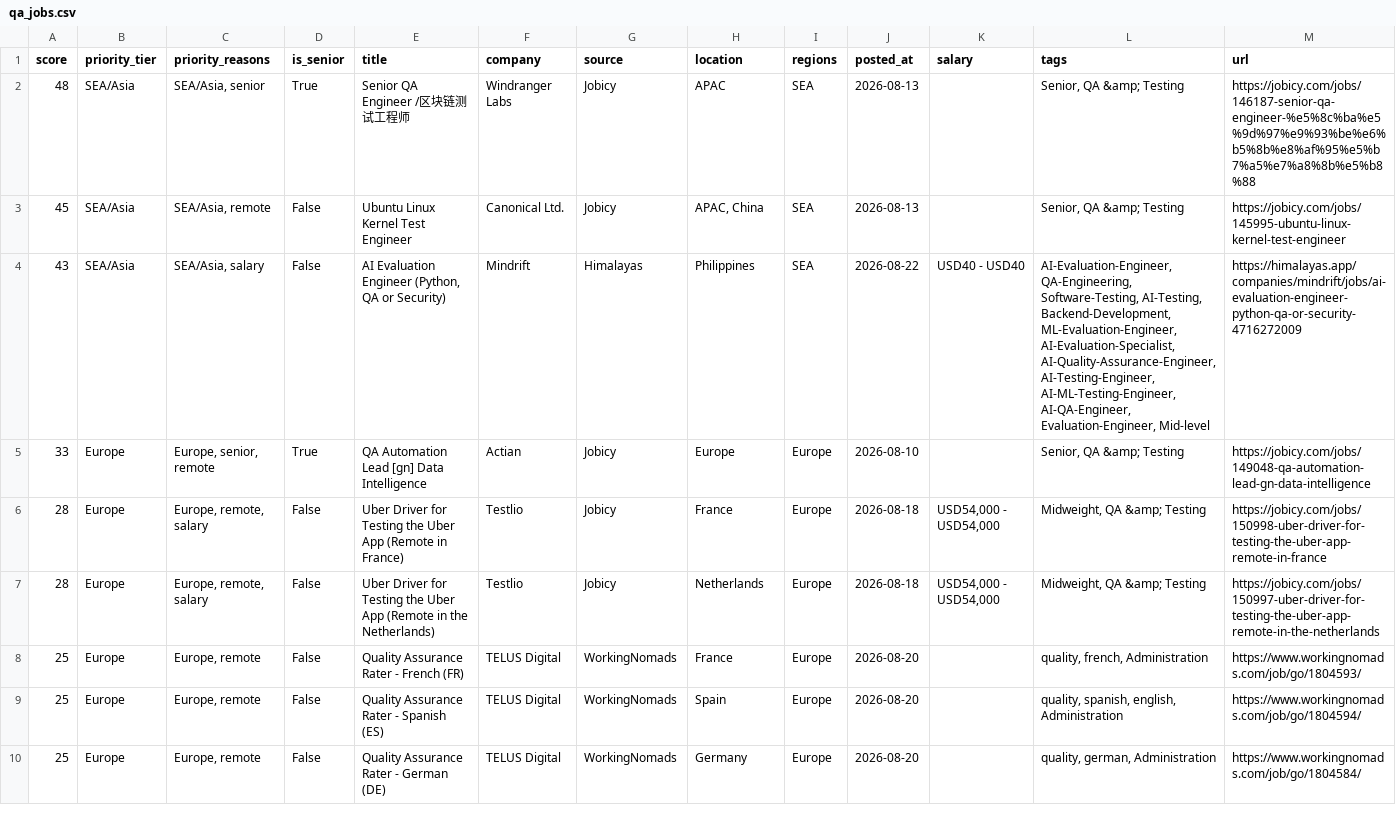
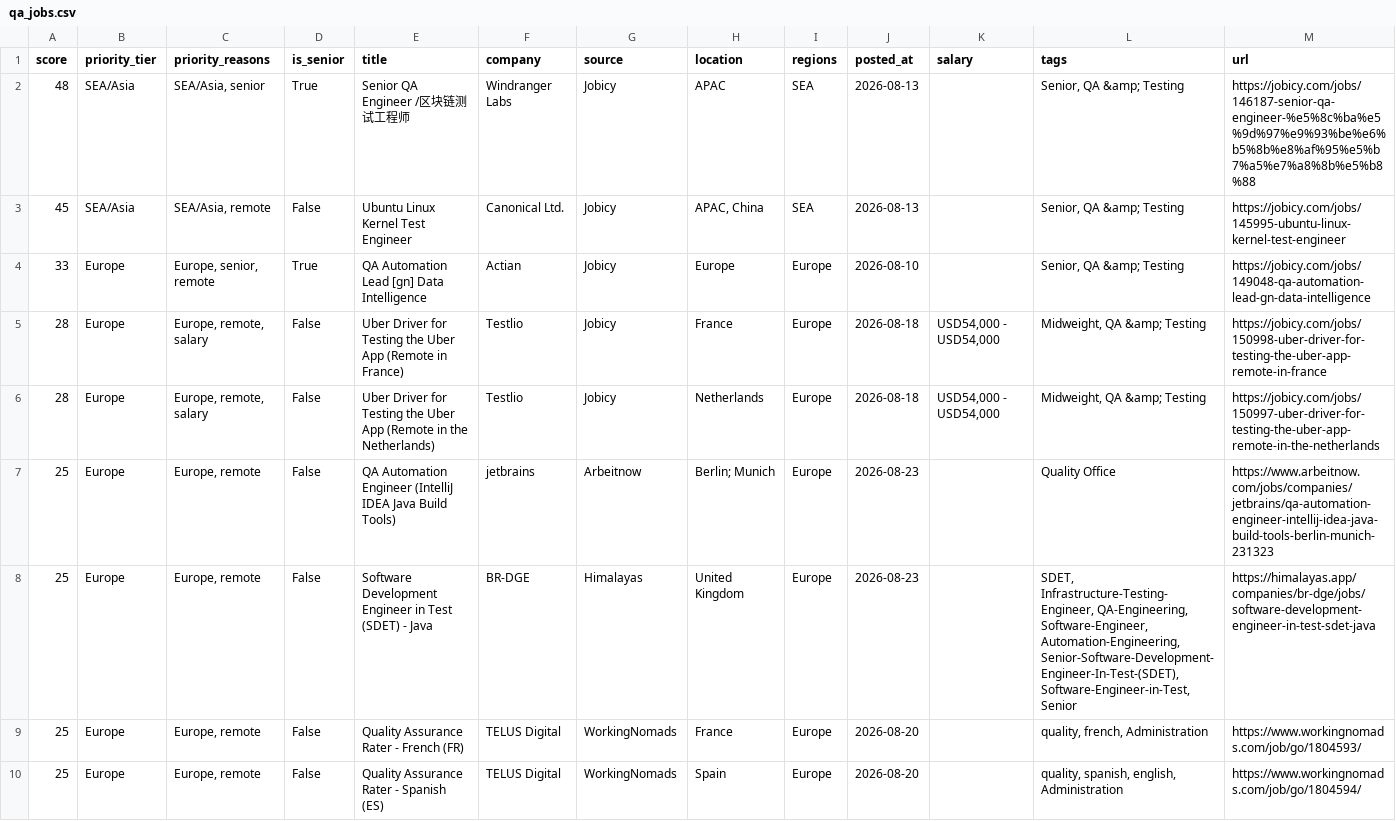
Before and after one commit to alif16syafri/job-scanner, a CSV file: output/qa_jobs.csv, drawn as a sheet; only a part is shown; the shorter side is filled out with more unchanged rows; removed rows and columns are numbered as before the commit, all else as after; rows hold the shown columns only; the diff covers the shown part only; the diff names each change by its address in the sheet, - before the commit and + after, or states it on an @@ line.

```diff
--- a/output/qa_jobs.csv
+++ b/output/qa_jobs.csv
-row 4: 43 | SEA/Asia | SEA/Asia, salary | False | AI Evaluation Engineer (Python, QA or Security) | Mindrift | Himalayas | Philippines | SEA | 2026-08-22 | USD40 - USD40 | AI-Evaluation-Engineer, QA-Engineering, Software-Testing, AI-Testing, Backend-Development, ML-Evaluation-Engineer, AI-Evaluation-Specialist, AI-Quality-Assurance-Engineer, AI-Testing-Engineer, AI-ML-Testing-Engineer, AI-QA-Engineer, Evaluation-Engineer, Mid-level | https://himalayas.app/companies/mindrift/jobs/ai-evaluation-engineer-python-qa-or-security-4716272009
+row 7: 25 | Europe | Europe, remote | False | QA Automation Engineer (IntelliJ IDEA Java Build Tools) | jetbrains | Arbeitnow | Berlin; Munich | Europe | 2026-08-23 |  | Quality Office | https://www.arbeitnow.com/jobs/companies/jetbrains/qa-automation-engineer-intellij-idea-java-build-tools-berlin-munich-231323
+row 8: 25 | Europe | Europe, remote | False | Software Development Engineer in Test (SDET) - Java | BR-DGE | Himalayas | United Kingdom | Europe | 2026-08-23 |  | SDET, Infrastructure-Testing-Engineer, QA-Engineering, Software-Engineer, Automation-Engineering, Senior-Software-Development-Engineer-In-Test-(SDET), Software-Engineer-in-Test, Senior | https://himalayas.app/companies/br-dge/jobs/software-development-engineer-in-test-sdet-java
```
Also changed, not shown: 2 added rows and 5 removed rows elsewhere in this file, 2 other files.
